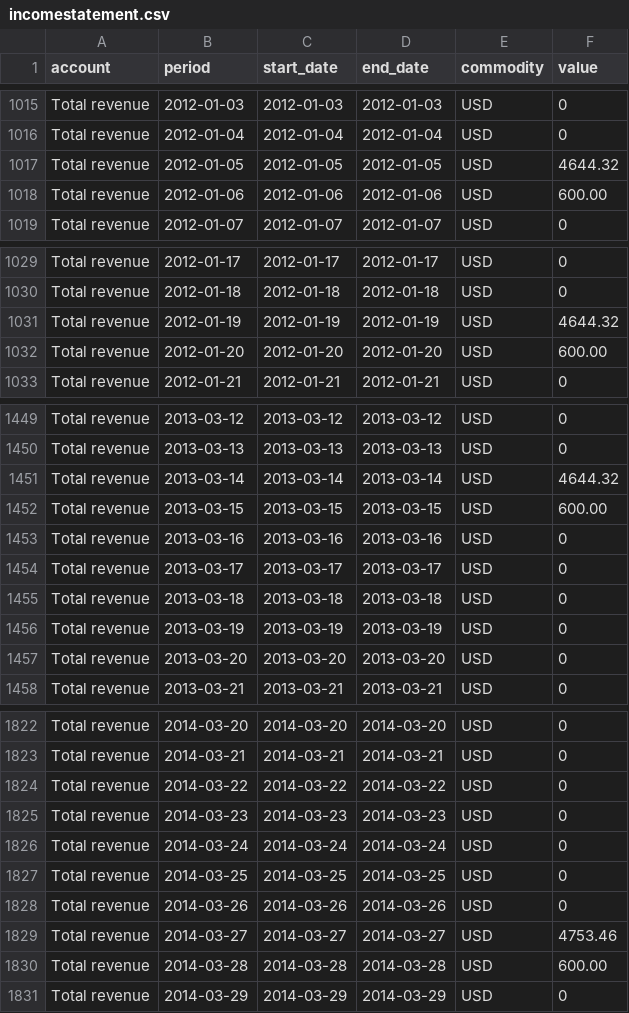
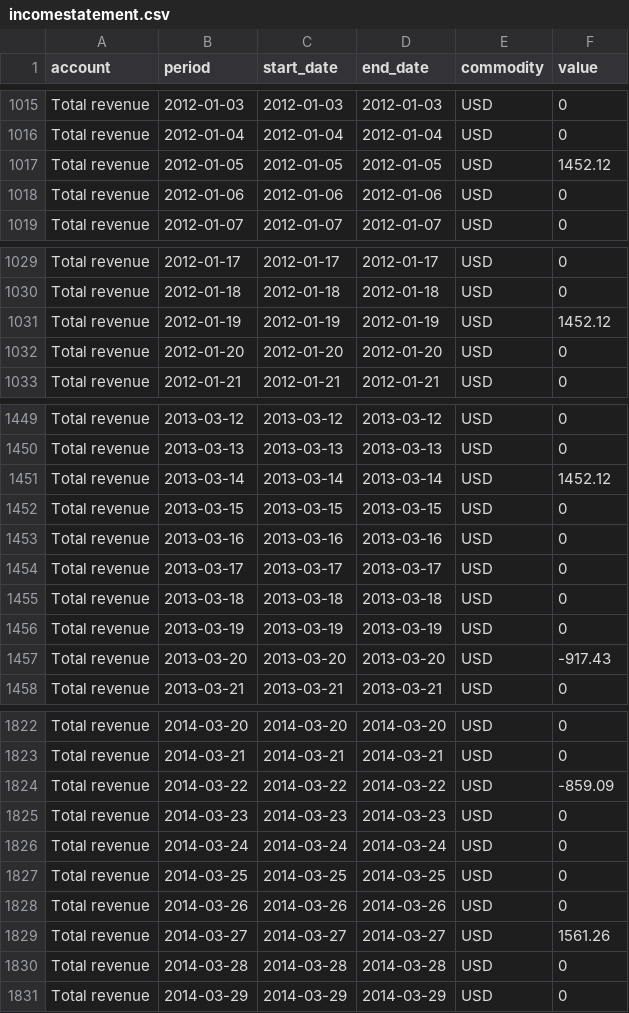
Before and after one commit to Xitian9/hledger-vega, a CSV file: docs/data/incomestatement.csv, drawn as a sheet; only a part is shown, gaps mark what is left out; the diff covers the shown part only.

Commit message:
example: Improve example charts.
Rename superannuation to retirement.
Add link to bcexample in main README.
Rename bcexample to vegaexample.
Correctly mark retirement savings (Vanguard account), and only include post-tax revenue.
Use inferred market prices.
Include total in netposition.
Average incomestatement over 28 days.

```diff
--- a/docs/data/incomestatement.csv
+++ b/docs/data/incomestatement.csv
@@ -1016,4 +1016,4 @@
 "Total revenue","2012-01-04","2012-01-04","2012-01-04","USD","0"
-"Total revenue","2012-01-05","2012-01-05","2012-01-05","USD","4644.32"
-"Total revenue","2012-01-06","2012-01-06","2012-01-06","USD","600.00"
+"Total revenue","2012-01-05","2012-01-05","2012-01-05","USD","1452.12"
+"Total revenue","2012-01-06","2012-01-06","2012-01-06","USD","0"
 "Total revenue","2012-01-07","2012-01-07","2012-01-07","USD","0"
@@ -1030,4 +1030,4 @@
 "Total revenue","2012-01-18","2012-01-18","2012-01-18","USD","0"
-"Total revenue","2012-01-19","2012-01-19","2012-01-19","USD","4644.32"
-"Total revenue","2012-01-20","2012-01-20","2012-01-20","USD","600.00"
+"Total revenue","2012-01-19","2012-01-19","2012-01-19","USD","1452.12"
+"Total revenue","2012-01-20","2012-01-20","2012-01-20","USD","0"
 "Total revenue","2012-01-21","2012-01-21","2012-01-21","USD","0"
@@ -1450,4 +1450,4 @@
 "Total revenue","2013-03-13","2013-03-13","2013-03-13","USD","0"
-"Total revenue","2013-03-14","2013-03-14","2013-03-14","USD","4644.32"
-"Total revenue","2013-03-15","2013-03-15","2013-03-15","USD","600.00"
+"Total revenue","2013-03-14","2013-03-14","2013-03-14","USD","1452.12"
+"Total revenue","2013-03-15","2013-03-15","2013-03-15","USD","0"
 "Total revenue","2013-03-16","2013-03-16","2013-03-16","USD","0"
@@ -1456,3 +1456,3 @@
 "Total revenue","2013-03-19","2013-03-19","2013-03-19","USD","0"
-"Total revenue","2013-03-20","2013-03-20","2013-03-20","USD","0"
+"Total revenue","2013-03-20","2013-03-20","2013-03-20","USD","-917.43"
 "Total revenue","2013-03-21","2013-03-21","2013-03-21","USD","0"
@@ -1823,3 +1823,3 @@
 "Total revenue","2014-03-21","2014-03-21","2014-03-21","USD","0"
-"Total revenue","2014-03-22","2014-03-22","2014-03-22","USD","0"
+"Total revenue","2014-03-22","2014-03-22","2014-03-22","USD","-859.09"
 "Total revenue","2014-03-23","2014-03-23","2014-03-23","USD","0"
@@ -1828,4 +1828,4 @@
 "Total revenue","2014-03-26","2014-03-26","2014-03-26","USD","0"
-"Total revenue","2014-03-27","2014-03-27","2014-03-27","USD","4753.46"
-"Total revenue","2014-03-28","2014-03-28","2014-03-28","USD","600.00"
+"Total revenue","2014-03-27","2014-03-27","2014-03-27","USD","1561.26"
+"Total revenue","2014-03-28","2014-03-28","2014-03-28","USD","0"
 "Total revenue","2014-03-29","2014-03-29","2014-03-29","USD","0"
```
Also changed, not shown: 110 edited cells elsewhere in this file, docs/data/netliquid.csv, 18 other files.
